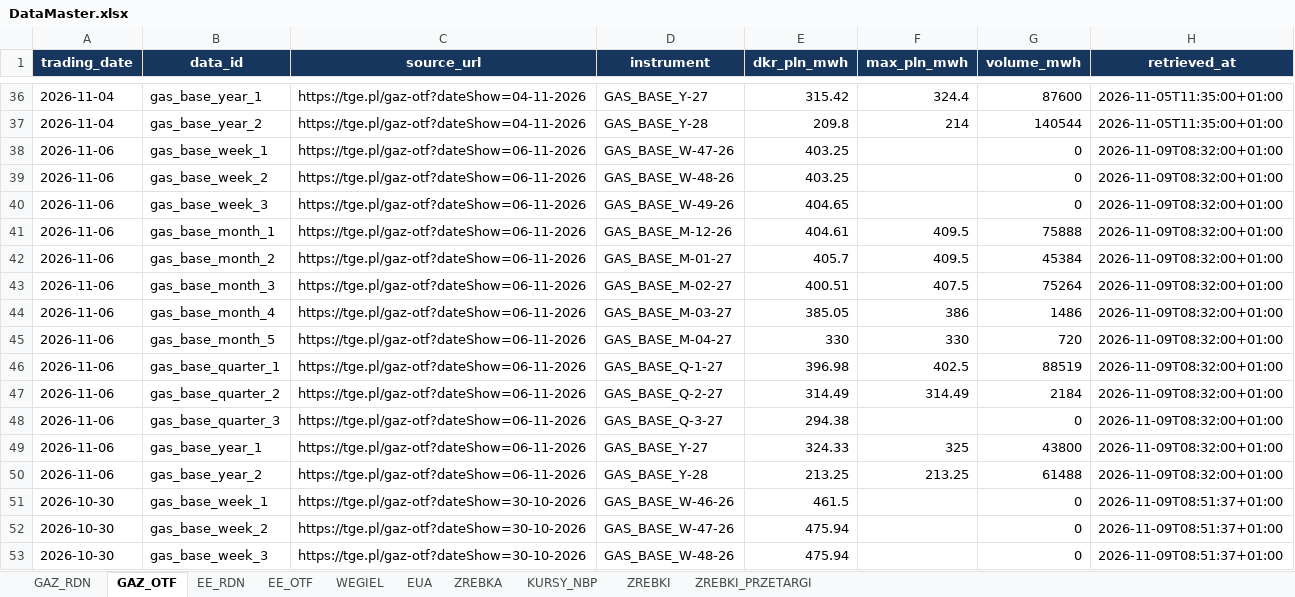
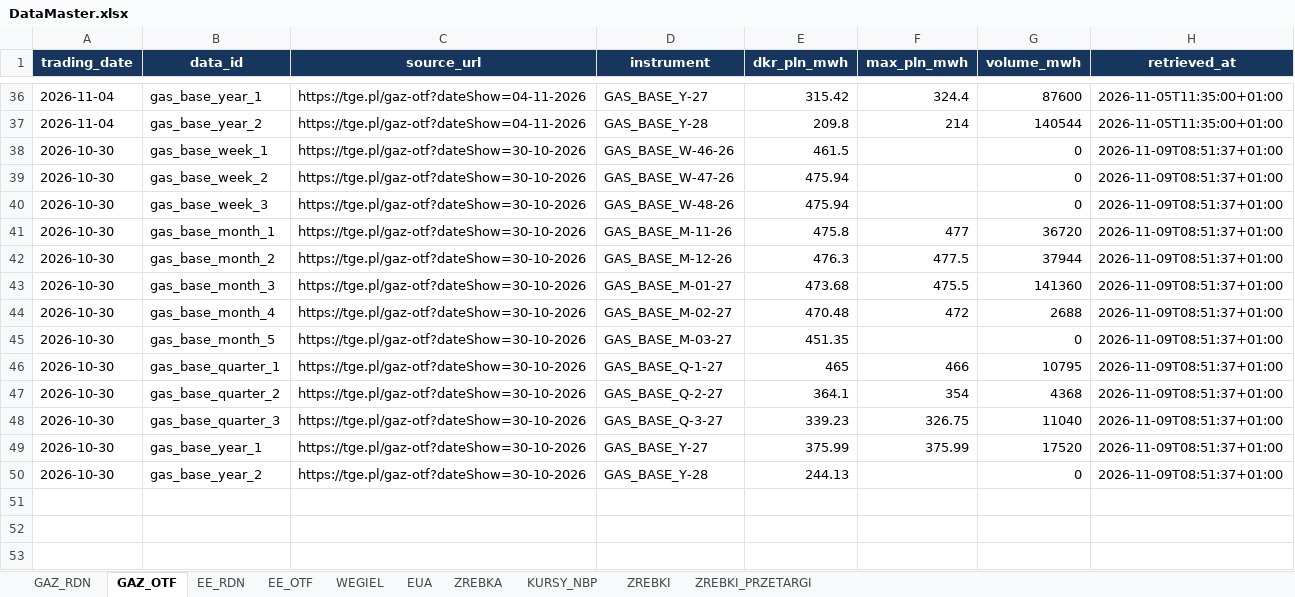
Before and after one commit to PEC-Oskar-Bednarek/Dashboard-Rynek-Energetyczny, an Excel workbook: DataMaster.xlsx, sheet GAZ_OTF, drawn as a sheet; only a part is shown, gaps mark what is left out; the shorter side is filled out with more unchanged rows; values as stored, in another font and other column widths than the file's, no borders; the diff names each change by its address in the sheet, - before the commit and + after, or states it on an @@ line.

```diff
--- a/DataMaster.xlsx (sheet GAZ_OTF)
+++ b/DataMaster.xlsx (sheet GAZ_OTF)
-row 38: 2026-11-06 | gas_base_week_1 | https://tge.pl/gaz-otf?dateShow=06-11-2026 | GAS_BASE_W-47-26 | 403.25 |  | 0 | 2026-11-09T08:32:00+01:00
-row 39: 2026-11-06 | gas_base_week_2 | https://tge.pl/gaz-otf?dateShow=06-11-2026 | GAS_BASE_W-48-26 | 403.25 |  | 0 | 2026-11-09T08:32:00+01:00
-row 40: 2026-11-06 | gas_base_week_3 | https://tge.pl/gaz-otf?dateShow=06-11-2026 | GAS_BASE_W-49-26 | 404.65 |  | 0 | 2026-11-09T08:32:00+01:00
-row 41: 2026-11-06 | gas_base_month_1 | https://tge.pl/gaz-otf?dateShow=06-11-2026 | GAS_BASE_M-12-26 | 404.61 | 409.5 | 75888 | 2026-11-09T08:32:00+01:00
-row 42: 2026-11-06 | gas_base_month_2 | https://tge.pl/gaz-otf?dateShow=06-11-2026 | GAS_BASE_M-01-27 | 405.7 | 409.5 | 45384 | 2026-11-09T08:32:00+01:00
-row 43: 2026-11-06 | gas_base_month_3 | https://tge.pl/gaz-otf?dateShow=06-11-2026 | GAS_BASE_M-02-27 | 400.51 | 407.5 | 75264 | 2026-11-09T08:32:00+01:00
-row 44: 2026-11-06 | gas_base_month_4 | https://tge.pl/gaz-otf?dateShow=06-11-2026 | GAS_BASE_M-03-27 | 385.05 | 386 | 1486 | 2026-11-09T08:32:00+01:00
-row 45: 2026-11-06 | gas_base_month_5 | https://tge.pl/gaz-otf?dateShow=06-11-2026 | GAS_BASE_M-04-27 | 330 | 330 | 720 | 2026-11-09T08:32:00+01:00
-row 46: 2026-11-06 | gas_base_quarter_1 | https://tge.pl/gaz-otf?dateShow=06-11-2026 | GAS_BASE_Q-1-27 | 396.98 | 402.5 | 88519 | 2026-11-09T08:32:00+01:00
-row 47: 2026-11-06 | gas_base_quarter_2 | https://tge.pl/gaz-otf?dateShow=06-11-2026 | GAS_BASE_Q-2-27 | 314.49 | 314.49 | 2184 | 2026-11-09T08:32:00+01:00
-row 48: 2026-11-06 | gas_base_quarter_3 | https://tge.pl/gaz-otf?dateShow=06-11-2026 | GAS_BASE_Q-3-27 | 294.38 |  | 0 | 2026-11-09T08:32:00+01:00
-row 49: 2026-11-06 | gas_base_year_1 | https://tge.pl/gaz-otf?dateShow=06-11-2026 | GAS_BASE_Y-27 | 324.33 | 325 | 43800 | 2026-11-09T08:32:00+01:00
-row 50: 2026-11-06 | gas_base_year_2 | https://tge.pl/gaz-otf?dateShow=06-11-2026 | GAS_BASE_Y-28 | 213.25 | 213.25 | 61488 | 2026-11-09T08:32:00+01:00
```
Also changed, not shown: sheet EE_OTF, sheet EE_RDN, sheet GAZ_RDN, 3 other files.
